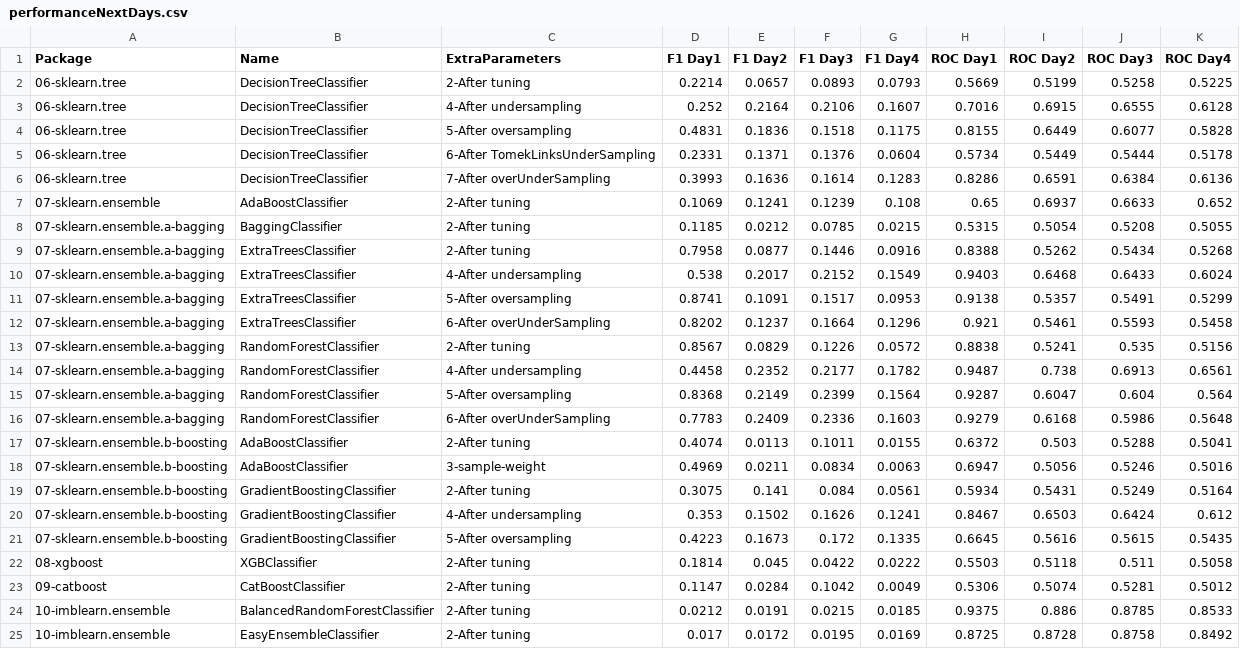
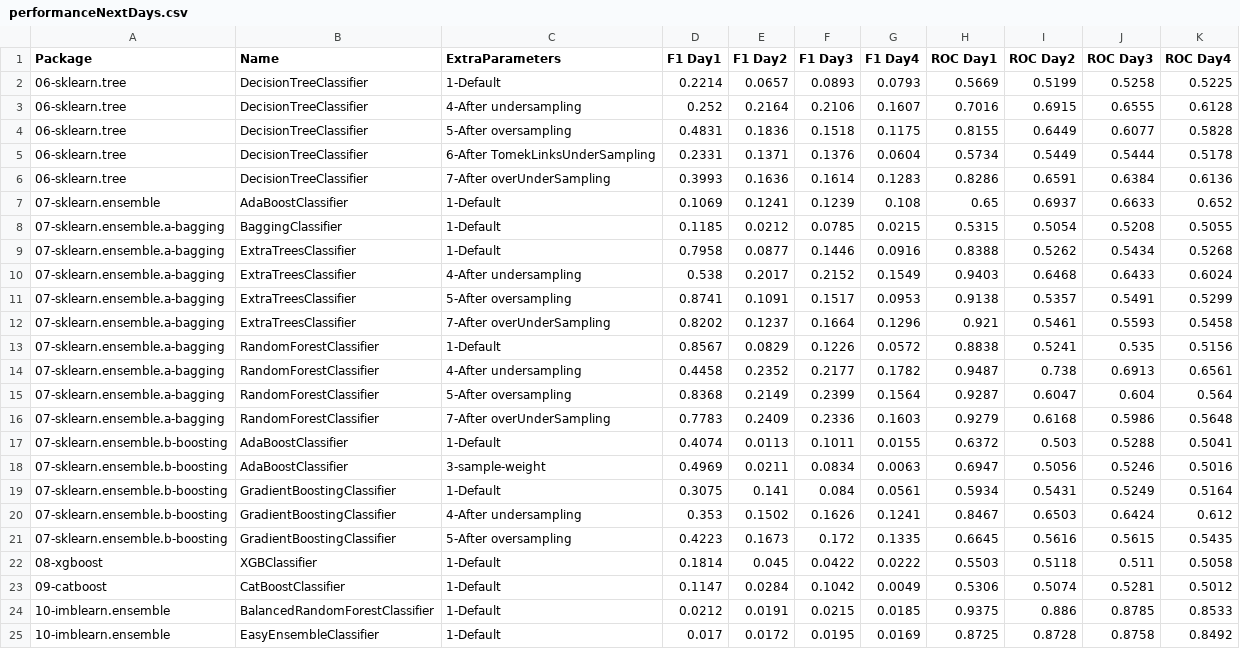
Before and after one commit to franck-benault/creditCardFraudDetection, a CSV file: data/results/performanceNextDays.csv, drawn as a sheet.

```diff
--- a/data/results/performanceNextDays.csv
+++ b/data/results/performanceNextDays.csv
@@ -1,3 +1,3 @@
 Package,Name,ExtraParameters,F1 Day1,F1 Day2,F1 Day3,F1 Day4,ROC Day1,ROC Day2,ROC Day3,ROC Day4
-06-sklearn.tree,DecisionTreeClassifier,2-After tuning,0.2214,0.0657,0.0893,0.0793,0.5669,0.5199,0.5258,0.5225
+06-sklearn.tree,DecisionTreeClassifier,1-Default,0.2214,0.0657,0.0893,0.0793,0.5669,0.5199,0.5258,0.5225
 06-sklearn.tree,DecisionTreeClassifier,4-After undersampling,0.252,0.2164,0.2106,0.1607,0.7016,0.6915,0.6555,0.6128
@@ -6,20 +6,20 @@ Package,Name,ExtraParameters,F1 Day1,F1 Day2,F1 Day3,F1 Day4,ROC Day1,ROC Day2,R
 06-sklearn.tree,DecisionTreeClassifier,7-After overUnderSampling,0.3993,0.1636,0.1614,0.1283,0.8286,0.6591,0.6384,0.6136
-07-sklearn.ensemble,AdaBoostClassifier,2-After tuning,0.1069,0.1241,0.1239,0.108,0.65,0.6937,0.6633,0.652
-07-sklearn.ensemble.a-bagging,BaggingClassifier,2-After tuning,0.1185,0.0212,0.0785,0.0215,0.5315,0.5054,0.5208,0.5055
-07-sklearn.ensemble.a-bagging,ExtraTreesClassifier,2-After tuning,0.7958,0.0877,0.1446,0.0916,0.8388,0.5262,0.5434,0.5268
+07-sklearn.ensemble,AdaBoostClassifier,1-Default,0.1069,0.1241,0.1239,0.108,0.65,0.6937,0.6633,0.652
+07-sklearn.ensemble.a-bagging,BaggingClassifier,1-Default,0.1185,0.0212,0.0785,0.0215,0.5315,0.5054,0.5208,0.5055
+07-sklearn.ensemble.a-bagging,ExtraTreesClassifier,1-Default,0.7958,0.0877,0.1446,0.0916,0.8388,0.5262,0.5434,0.5268
 07-sklearn.ensemble.a-bagging,ExtraTreesClassifier,4-After undersampling,0.538,0.2017,0.2152,0.1549,0.9403,0.6468,0.6433,0.6024
 07-sklearn.ensemble.a-bagging,ExtraTreesClassifier,5-After oversampling,0.8741,0.1091,0.1517,0.0953,0.9138,0.5357,0.5491,0.5299
-07-sklearn.ensemble.a-bagging,ExtraTreesClassifier,6-After overUnderSampling,0.8202,0.1237,0.1664,0.1296,0.921,0.5461,0.5593,0.5458
-07-sklearn.ensemble.a-bagging,RandomForestClassifier,2-After tuning,0.8567,0.0829,0.1226,0.0572,0.8838,0.5241,0.535,0.5156
+07-sklearn.ensemble.a-bagging,ExtraTreesClassifier,7-After overUnderSampling,0.8202,0.1237,0.1664,0.1296,0.921,0.5461,0.5593,0.5458
+07-sklearn.ensemble.a-bagging,RandomForestClassifier,1-Default,0.8567,0.0829,0.1226,0.0572,0.8838,0.5241,0.535,0.5156
 07-sklearn.ensemble.a-bagging,RandomForestClassifier,4-After undersampling,0.4458,0.2352,0.2177,0.1782,0.9487,0.738,0.6913,0.6561
 07-sklearn.ensemble.a-bagging,RandomForestClassifier,5-After oversampling,0.8368,0.2149,0.2399,0.1564,0.9287,0.6047,0.604,0.564
-07-sklearn.ensemble.a-bagging,RandomForestClassifier,6-After overUnderSampling,0.7783,0.2409,0.2336,0.1603,0.9279,0.6168,0.5986,0.5648
-07-sklearn.ensemble.b-boosting,AdaBoostClassifier,2-After tuning,0.4074,0.0113,0.1011,0.0155,0.6372,0.503,0.5288,0.5041
+07-sklearn.ensemble.a-bagging,RandomForestClassifier,7-After overUnderSampling,0.7783,0.2409,0.2336,0.1603,0.9279,0.6168,0.5986,0.5648
+07-sklearn.ensemble.b-boosting,AdaBoostClassifier,1-Default,0.4074,0.0113,0.1011,0.0155,0.6372,0.503,0.5288,0.5041
 07-sklearn.ensemble.b-boosting,AdaBoostClassifier,3-sample-weight,0.4969,0.0211,0.0834,0.0063,0.6947,0.5056,0.5246,0.5016
-07-sklearn.ensemble.b-boosting,GradientBoostingClassifier,2-After tuning,0.3075,0.141,0.084,0.0561,0.5934,0.5431,0.5249,0.5164
+07-sklearn.ensemble.b-boosting,GradientBoostingClassifier,1-Default,0.3075,0.141,0.084,0.0561,0.5934,0.5431,0.5249,0.5164
 07-sklearn.ensemble.b-boosting,GradientBoostingClassifier,4-After undersampling,0.353,0.1502,0.1626,0.1241,0.8467,0.6503,0.6424,0.612
 07-sklearn.ensemble.b-boosting,GradientBoostingClassifier,5-After oversampling,0.4223,0.1673,0.172,0.1335,0.6645,0.5616,0.5615,0.5435
-08-xgboost,XGBClassifier,2-After tuning,0.1814,0.045,0.0422,0.0222,0.5503,0.5118,0.511,0.5058
-09-catboost,CatBoostClassifier,2-After tuning,0.1147,0.0284,0.1042,0.0049,0.5306,0.5074,0.5281,0.5012
-10-imblearn.ensemble,BalancedRandomForestClassifier,2-After tuning,0.0212,0.0191,0.0215,0.0185,0.9375,0.886,0.8785,0.8533
-10-imblearn.ensemble,EasyEnsembleClassifier,2-After tuning,0.017,0.0172,0.0195,0.0169,0.8725,0.8728,0.8758,0.8492
+08-xgboost,XGBClassifier,1-Default,0.1814,0.045,0.0422,0.0222,0.5503,0.5118,0.511,0.5058
+09-catboost,CatBoostClassifier,1-Default,0.1147,0.0284,0.1042,0.0049,0.5306,0.5074,0.5281,0.5012
+10-imblearn.ensemble,BalancedRandomForestClassifier,1-Default,0.0212,0.0191,0.0215,0.0185,0.9375,0.886,0.8785,0.8533
+10-imblearn.ensemble,EasyEnsembleClassifier,1-Default,0.017,0.0172,0.0195,0.0169,0.8725,0.8728,0.8758,0.8492
```
Also changed, not shown: data/results/PerformanceTest.csv, data/results/timeResponse.csv, 4 other files.
